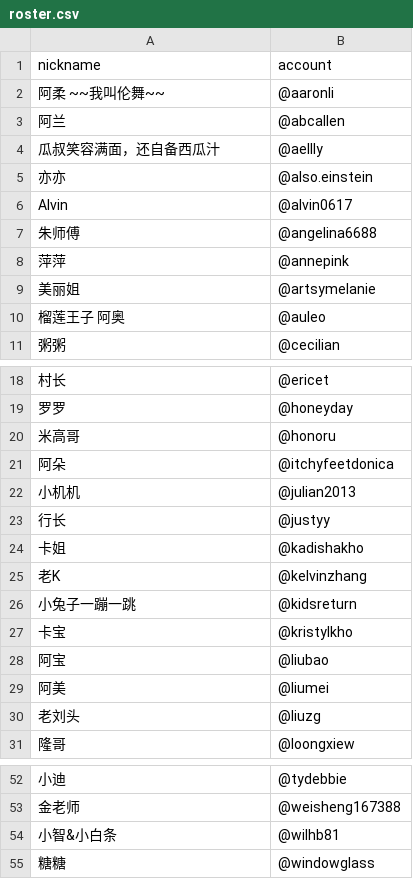
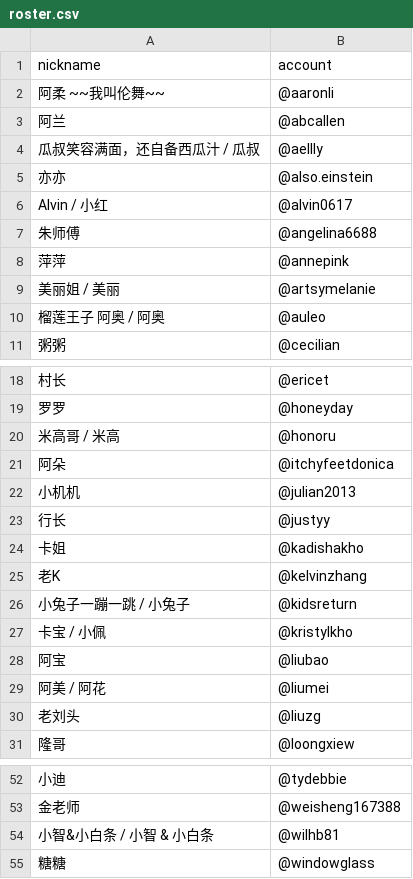
Before and after one commit to steem-guides/roster, a CSV file: roster.csv, drawn as a sheet; only a part is shown, gaps mark what is left out; the diff names each change by its address in the sheet, - before the commit and + after, or states it on an @@ line.

Commit message:
Roster updated: 2019-06-01 19:41:59 +0000

```diff
--- a/roster.csv
+++ b/roster.csv
-A4 (nickname): 瓜叔笑容满面，还自备西瓜汁
+A4 (nickname): 瓜叔笑容满面，还自备西瓜汁 / 瓜叔
-A6 (nickname): Alvin
+A6 (nickname): Alvin / 小红
-A9 (nickname): 美丽姐
+A9 (nickname): 美丽姐 / 美丽
-A10 (nickname): 榴莲王子 阿奥
+A10 (nickname): 榴莲王子 阿奥 / 阿奥
-A20 (nickname): 米高哥
+A20 (nickname): 米高哥 / 米高
-A26 (nickname): 小兔子一蹦一跳
+A26 (nickname): 小兔子一蹦一跳 / 小兔子
-A27 (nickname): 卡宝
+A27 (nickname): 卡宝 / 小佩
-A29 (nickname): 阿美
+A29 (nickname): 阿美 / 阿花
-A54 (nickname): 小智&小白条
+A54 (nickname): 小智&小白条 / 小智 & 小白条
```
Also changed, not shown: 1 other file.
